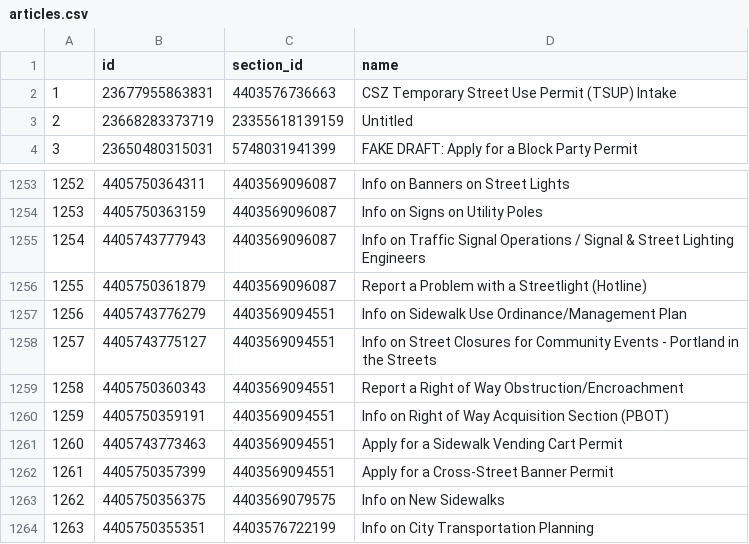
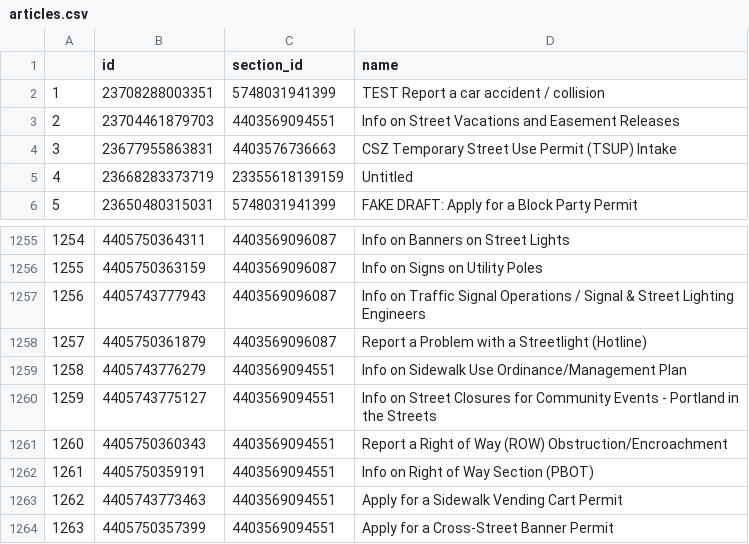
Before and after one commit to eGovPDX/zendesk-data-analysis, a CSV file: data/articles.csv, drawn as a sheet; only a part is shown, gaps mark what is left out; the shorter side is filled out with more unchanged rows; addresses are those after the commit; the diff names each change by its address in the sheet, - before the commit and + after, or states it on an @@ line.

```diff
--- a/data/articles.csv
+++ b/data/articles.csv
+row 2: 1 | 23708288003351 | 5748031941399 | TEST Report a car accident / collision
+row 3: 2 | 23704461879703 | 4403569094551 | Info on Street Vacations and Easement Releases
@@ column A renumbered from row 4 down @@
-D1261 (name): …of Way Obstruction/Encroachment
+D1261 (name): …of Way (ROW) Obstruction/Encroachment
-D1262 (name): Info on Right of Way Acquisition Section (PBOT)
+D1262 (name): Info on Right of Way Section (PBOT)
```
